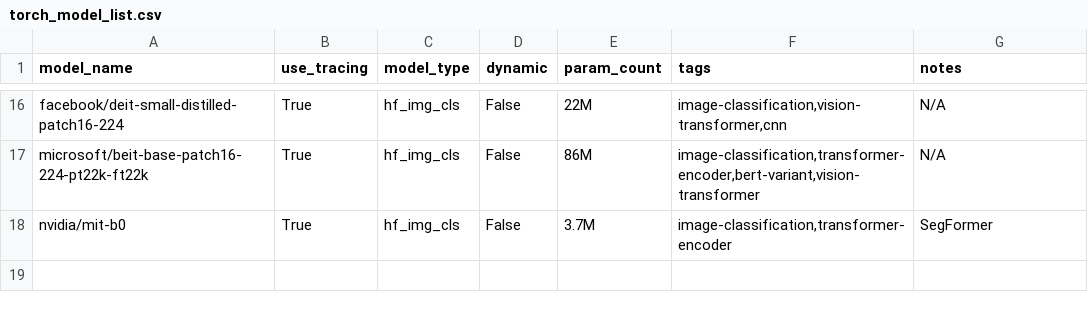
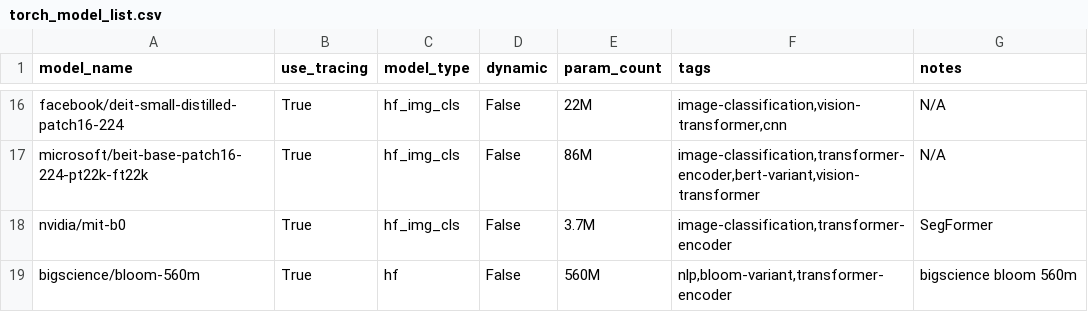
Before and after one commit to nod-ai/SHARK-Studio, a CSV file: tank/pytorch/torch_model_list.csv, drawn as a sheet; only a part is shown, gaps mark what is left out; the diff names each change by its address in the sheet, - before the commit and + after, or states it on an @@ line.

Commit message:
Add bloom model

```diff
--- a/tank/pytorch/torch_model_list.csv
+++ b/tank/pytorch/torch_model_list.csv
+row 19: bigscience/bloom-560m | True | hf | False | 560M | nlp,bloom-variant,transformer-encoder | bigscience bloom 560m
```
Also changed, not shown: 7 other files.
